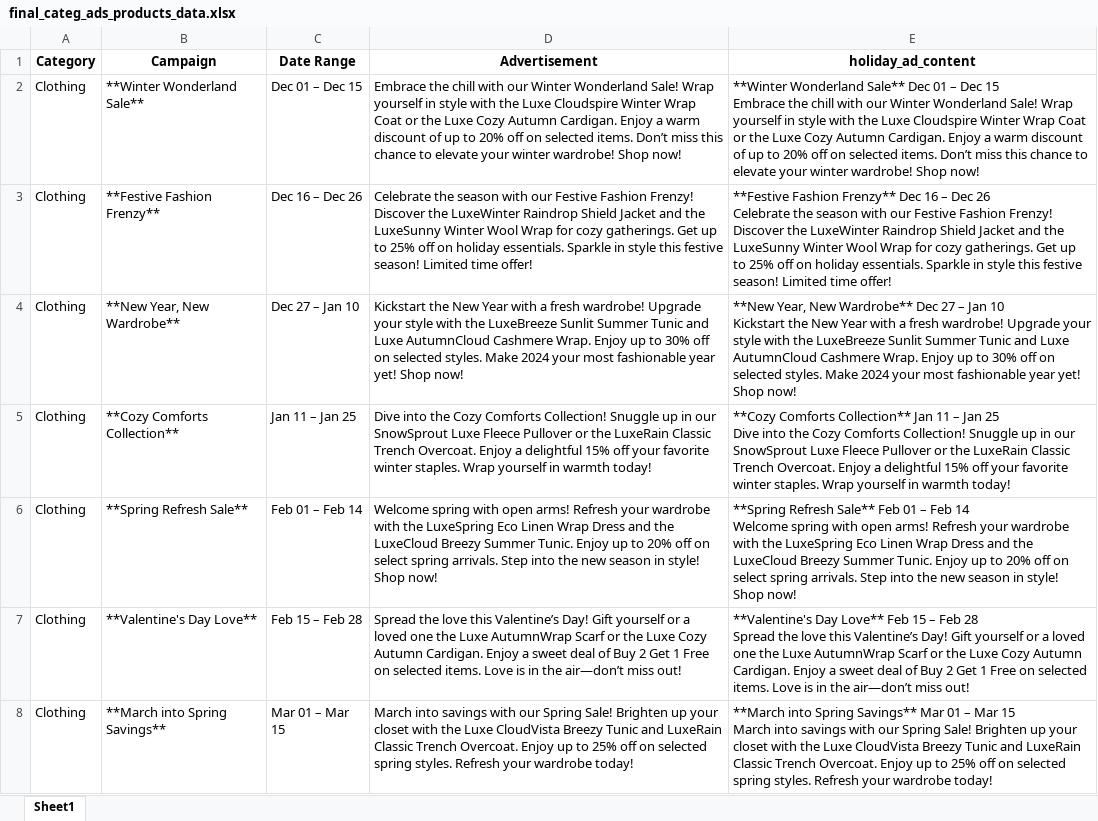
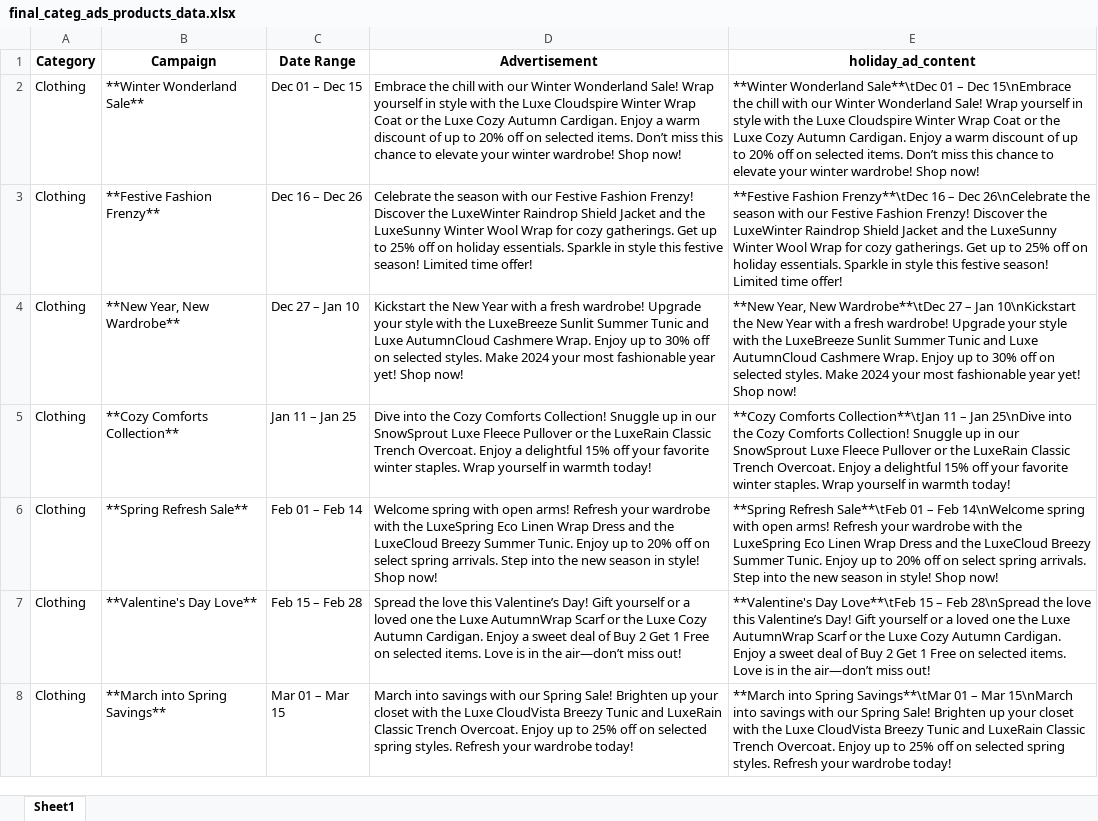
Before and after one commit to ashishmeshram159/inventory_forecasting_capstone, an Excel workbook: final_categ_ads_products_data.xlsx, sheet Sheet1, drawn as a sheet; only a part is shown; values as stored, in another font and other column widths than the file's, no borders; ↵ is a line break in a cell; the diff covers the shown part only; the diff names each change by its address in the sheet, - before the commit and + after, or states it on an @@ line.

Commit message:
[FEATURE] Updated the data prep pipeline with final dataset and some corrections

```diff
--- a/final_categ_ads_products_data.xlsx (sheet Sheet1)
+++ b/final_categ_ads_products_data.xlsx (sheet Sheet1)
-E2 (holiday_ad_content): **Winter Wonderland Sale** Dec 01 – Dec 15 ↵ Embrace the chill…
+E2 (holiday_ad_content): **Winter Wonderland Sale**\tDec 01 – Dec 15\nEmbrace the chill…
-E3 (holiday_ad_content): **Festive Fashion Frenzy** Dec 16 – Dec 26 ↵ Celebrate the season…
+E3 (holiday_ad_content): **Festive Fashion Frenzy**\tDec 16 – Dec 26\nCelebrate the season…
-E4 (holiday_ad_content): …Year, New Wardrobe** Dec 27 – Jan 10 ↵ Kickstart the New…
+E4 (holiday_ad_content): …Year, New Wardrobe**\tDec 27 – Jan 10\nKickstart the New…
-E5 (holiday_ad_content): **Cozy Comforts Collection** Jan 11 – Jan 25 ↵ Dive into the…
+E5 (holiday_ad_content): **Cozy Comforts Collection**\tJan 11 – Jan 25\nDive into the…
-E6 (holiday_ad_content): **Spring Refresh Sale** Feb 01 – Feb 14 ↵ Welcome spring with…
+E6 (holiday_ad_content): **Spring Refresh Sale**\tFeb 01 – Feb 14\nWelcome spring with…
-E7 (holiday_ad_content): **Valentine's Day Love** Feb 15 – Feb 28 ↵ Spread the love…
+E7 (holiday_ad_content): **Valentine's Day Love**\tFeb 15 – Feb 28\nSpread the love…
-E8 (holiday_ad_content): …into Spring Savings** Mar 01 – Mar 15 ↵ March into savings…
+E8 (holiday_ad_content): …into Spring Savings**\tMar 01 – Mar 15\nMarch into savings…
```
Also changed, not shown: 53 edited cells elsewhere in this sheet, 1 other file.
